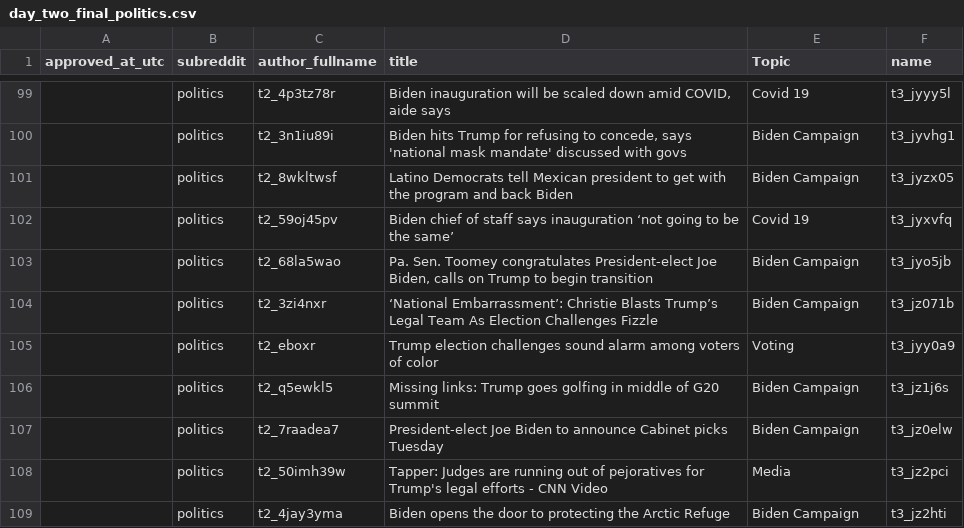
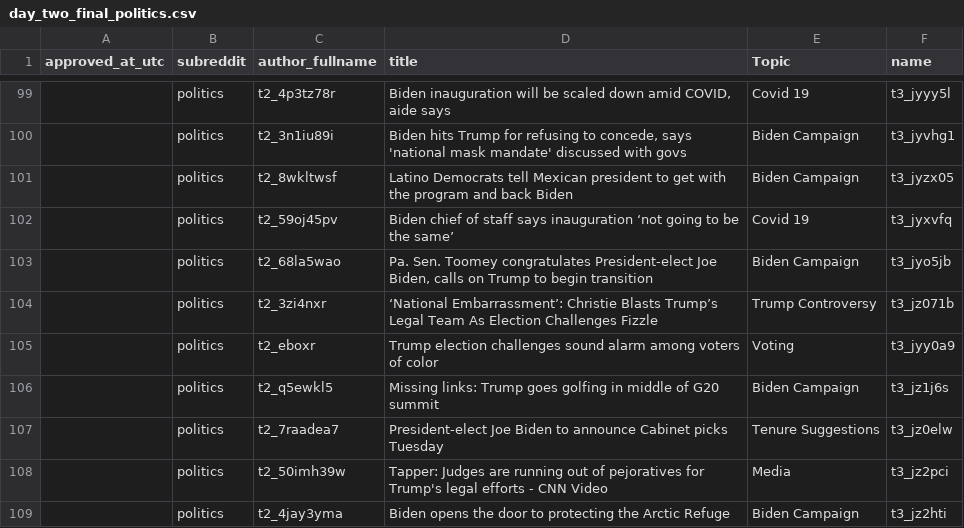
Before and after one commit to saadshahbaz/Post-US-Election-Analysis, a CSV file: data/topics/day_two_final_politics.csv, drawn as a sheet; only a part is shown, gaps mark what is left out; the diff covers the shown part only.

Commit message:
Trump controversy added in day2politic

```diff
--- a/data/topics/day_two_final_politics.csv
+++ b/data/topics/day_two_final_politics.csv
@@ -103,6 +103,6 @@ approved_at_utc,subreddit,author_fullname,title,Topic,name
 ,politics,t2_68la5wao,"Pa. Sen. Toomey congratulates President-elect Joe Biden, calls on Trump to begin transition",Biden Campaign ,t3_jyo5jb
-,politics,t2_3zi4nxr,‘National Embarrassment’: Christie Blasts Trump’s Legal Team As Election Challenges Fizzle,Biden Campaign ,t3_jz071b
+,politics,t2_3zi4nxr,‘National Embarrassment’: Christie Blasts Trump’s Legal Team As Election Challenges Fizzle,Trump Controversy,t3_jz071b
 ,politics,t2_eboxr,Trump election challenges sound alarm among voters of color,Voting,t3_jyy0a9
 ,politics,t2_q5ewkl5,Missing links: Trump goes golfing in middle of G20 summit,Biden Campaign ,t3_jz1j6s
-,politics,t2_7raadea7,President-elect Joe Biden to announce Cabinet picks Tuesday,Biden Campaign ,t3_jz0elw
+,politics,t2_7raadea7,President-elect Joe Biden to announce Cabinet picks Tuesday,Tenure Suggestions,t3_jz0elw
 ,politics,t2_50imh39w,Tapper: Judges are running out of pejoratives for Trump's legal efforts - CNN Video,Media,t3_jz2pci
```
Also changed, not shown: 36 edited cells elsewhere in this file.
